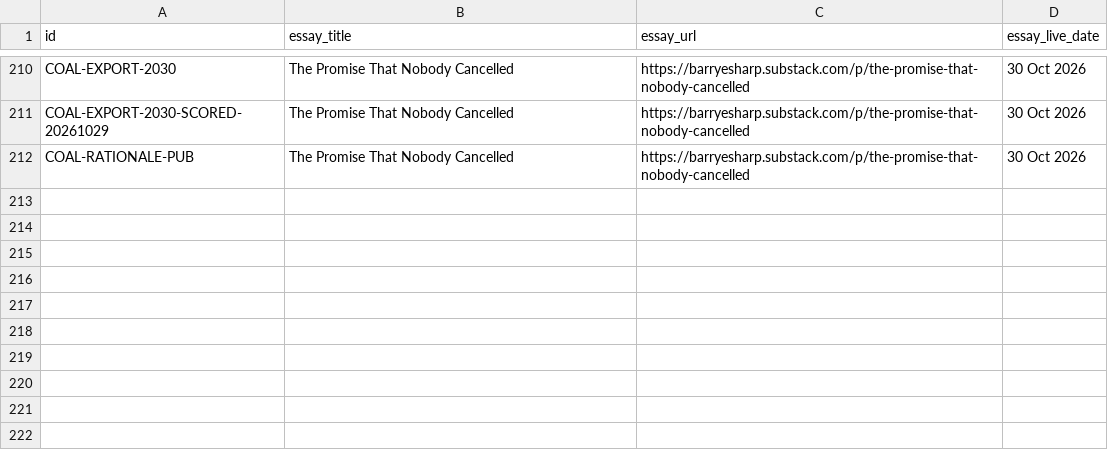
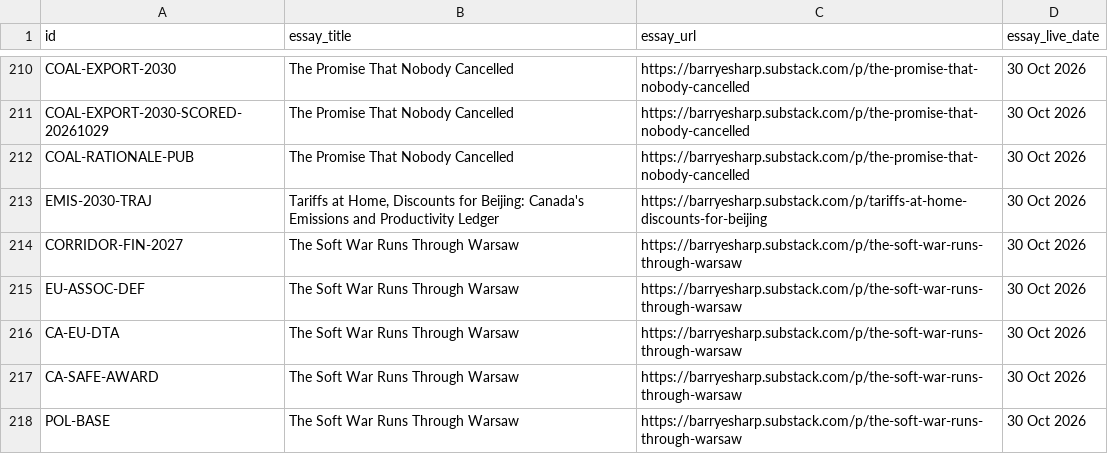
Before and after one commit to Citizenheldrecord/register, a CSV file: data/essay-links.csv, drawn as a sheet; only a part is shown, gaps mark what is left out.

```diff
--- a/data/essay-links.csv
+++ b/data/essay-links.csv
@@ -212 +212,7 @@ COAL-EXPORT-2030-SCORED-20261029,The Promise That Nobody Cancelled,https://barry
 COAL-RATIONALE-PUB,The Promise That Nobody Cancelled,https://barryesharp.substack.com/p/the-promise-that-nobody-cancelled,30 Oct 2026
+EMIS-2030-TRAJ,"Tariffs at Home, Discounts for Beijing: Canada's Emissions and Productivity Ledger",https://barryesharp.substack.com/p/tariffs-at-home-discounts-for-beijing,30 Oct 2026
+CORRIDOR-FIN-2027,The Soft War Runs Through Warsaw,https://barryesharp.substack.com/p/the-soft-war-runs-through-warsaw,30 Oct 2026
+EU-ASSOC-DEF,The Soft War Runs Through Warsaw,https://barryesharp.substack.com/p/the-soft-war-runs-through-warsaw,30 Oct 2026
+CA-EU-DTA,The Soft War Runs Through Warsaw,https://barryesharp.substack.com/p/the-soft-war-runs-through-warsaw,30 Oct 2026
+CA-SAFE-AWARD,The Soft War Runs Through Warsaw,https://barryesharp.substack.com/p/the-soft-war-runs-through-warsaw,30 Oct 2026
+POL-BASE,The Soft War Runs Through Warsaw,https://barryesharp.substack.com/p/the-soft-war-runs-through-warsaw,30 Oct 2026
```
Also changed, not shown: data/display-groups.csv, data/row-annotations.csv, 22 other files.
